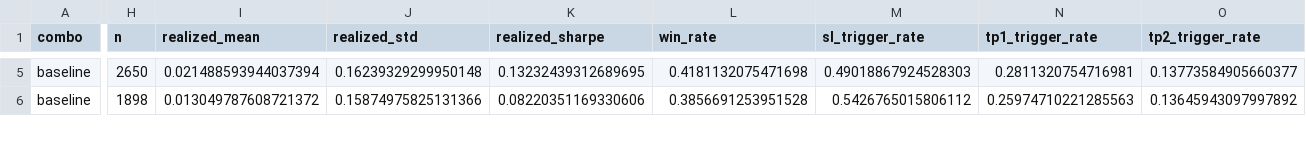
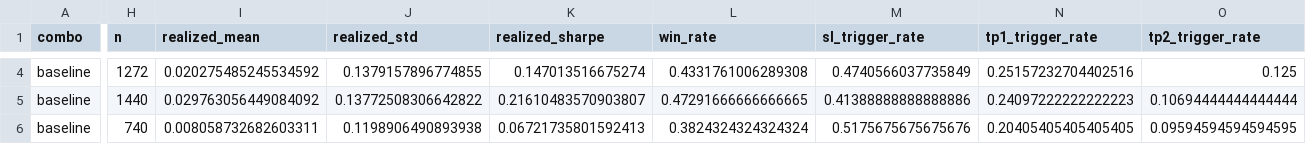
Before and after one commit to SheenArtem/StockAnalyzer, a CSV file: reports/vfg2_by_regime.csv, drawn as a sheet; only a part is shown, gaps mark what is left out; addresses are those after the commit; rows hold the shown columns only; the diff covers the shown part only; the diff names each change by its address in the sheet, - before the commit and + after, or states it on an @@ line.

```diff
--- a/reports/vfg2_by_regime.csv
+++ b/reports/vfg2_by_regime.csv
-H4 (n): 2650
+H4 (n): 1272
-I4 (realized_mean): 0.021488593944037394
+I4 (realized_mean): 0.020275485245534592
-J4 (realized_std): 0.16239329299950148
+J4 (realized_std): 0.1379157896774855
-K4 (realized_sharpe): 0.13232439312689695
+K4 (realized_sharpe): 0.147013516675274
-L4 (win_rate): 0.4181132075471698
+L4 (win_rate): 0.4331761006289308
-M4 (sl_trigger_rate): 0.49018867924528303
+M4 (sl_trigger_rate): 0.4740566037735849
-N4 (tp1_trigger_rate): 0.2811320754716981
+N4 (tp1_trigger_rate): 0.25157232704402516
-O4 (tp2_trigger_rate): 0.13773584905660377
+O4 (tp2_trigger_rate): 0.125
+row 5: baseline | 1440 | 0.029763056449084092 | 0.13772508306642822 | 0.21610483570903807 | 0.47291666666666665 | 0.41388888888888886 | 0.24097222222222223 | 0.10694444444444444
-H6 (n): 1898
+H6 (n): 740
-I6 (realized_mean): 0.013049787608721372
+I6 (realized_mean): 0.008058732682603311
-J6 (realized_std): 0.15874975825131366
+J6 (realized_std): 0.1198906490893938
-K6 (realized_sharpe): 0.08220351169330606
+K6 (realized_sharpe): 0.06721735801592413
-L6 (win_rate): 0.3856691253951528
+L6 (win_rate): 0.3824324324324324
-M6 (sl_trigger_rate): 0.5426765015806112
+M6 (sl_trigger_rate): 0.5175675675675676
-N6 (tp1_trigger_rate): 0.25974710221285563
+N6 (tp1_trigger_rate): 0.20405405405405405
-O6 (tp2_trigger_rate): 0.13645943097997892
+O6 (tp2_trigger_rate): 0.09594594594594595
```
Also changed, not shown: 1 added row, 2 removed rows and 72 edited cells elsewhere in this file, reports/vfg2_tp_grid_full.csv, reports/vfg3_part2_by_regime.csv, 13 other files.
